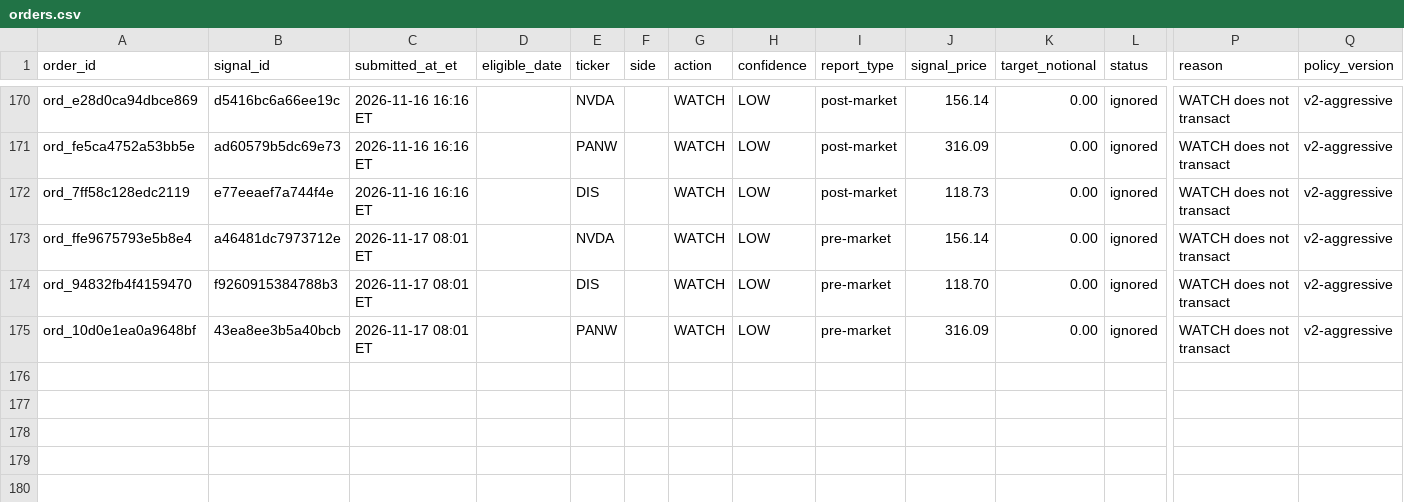
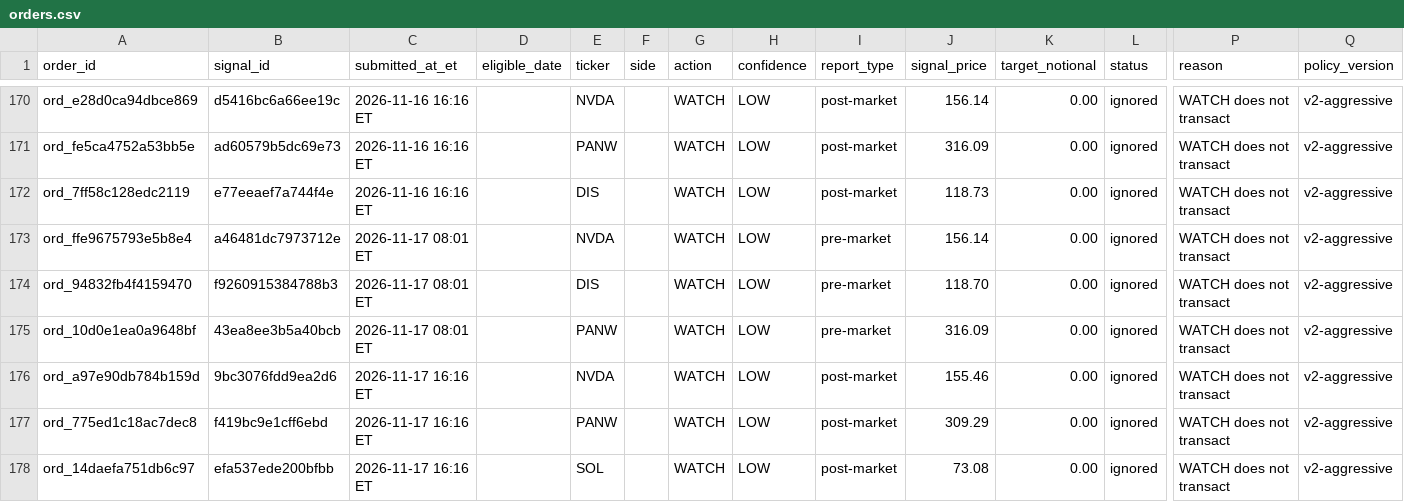
Before and after one commit to davidm00/discord-finance-bot, a CSV file: data/paper_portfolio/forward/orders.csv, drawn as a sheet; only a part is shown, gaps mark what is left out; rows hold the shown columns only; the diff names each change by its address in the sheet, - before the commit and + after, or states it on an @@ line.

```diff
--- a/data/paper_portfolio/forward/orders.csv
+++ b/data/paper_portfolio/forward/orders.csv
+row 176: ord_a97e90db784b159d | 9bc3076fdd9ea2d6 | 2026-11-17 16:16 ET |  | NVDA |  | WATCH | LOW | post-market | 155.46 | 0.00 | ignored | WATCH does not transact | v2-aggressive
+row 177: ord_775ed1c18ac7dec8 | f419bc9e1cff6ebd | 2026-11-17 16:16 ET |  | PANW |  | WATCH | LOW | post-market | 309.29 | 0.00 | ignored | WATCH does not transact | v2-aggressive
+row 178: ord_14daefa751db6c97 | efa537ede200bfbb | 2026-11-17 16:16 ET |  | SOL |  | WATCH | LOW | post-market | 73.08 | 0.00 | ignored | WATCH does not transact | v2-aggressive
```
Also changed, not shown: data/claude_usage.csv, data/paper_portfolio/forward/snapshots.csv, 3 other files.
